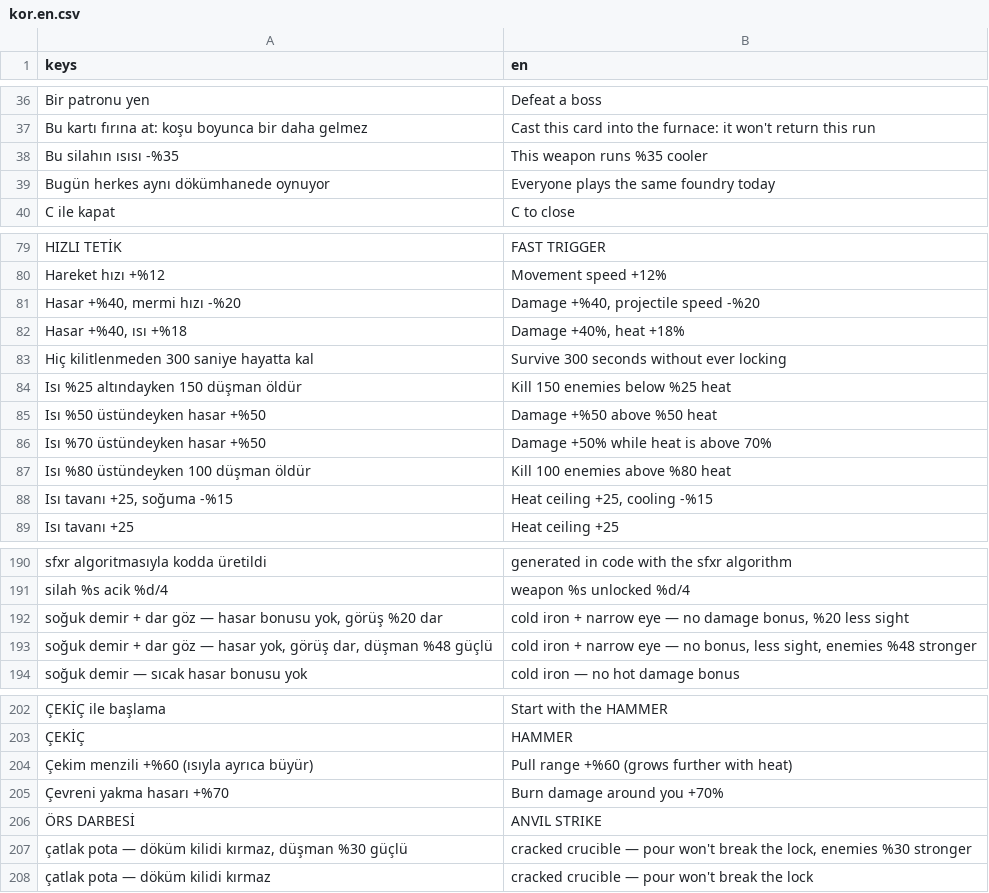
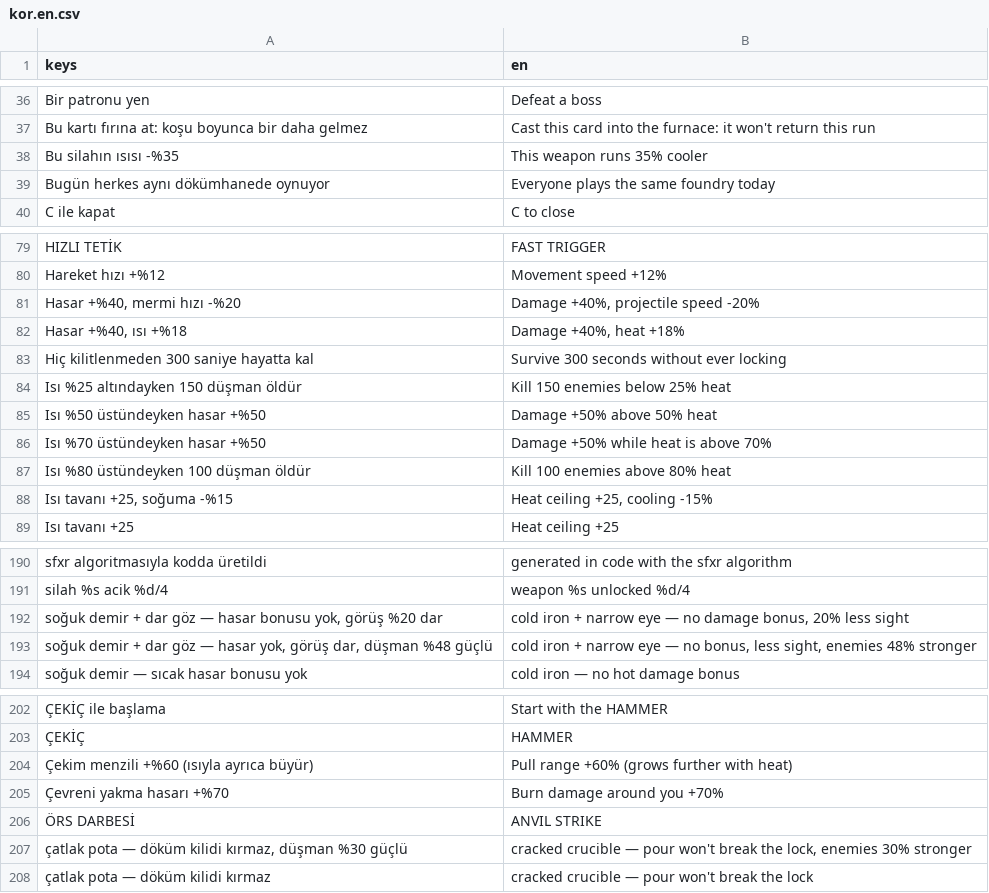
Before and after one commit to Furkiozknn/kor, a CSV file: assets/dil/kor.en.csv, drawn as a sheet; only a part is shown, gaps mark what is left out; the diff covers the shown part only.

```diff
--- a/assets/dil/kor.en.csv
+++ b/assets/dil/kor.en.csv
@@ -37,3 +37,3 @@ keys,en
 "Bu kartı fırına at: koşu boyunca bir daha gelmez","Cast this card into the furnace: it won't return this run"
-"Bu silahın ısısı -%35","This weapon runs %35 cooler"
+"Bu silahın ısısı -%35","This weapon runs 35% cooler"
 "Bugün herkes aynı dökümhanede oynuyor","Everyone plays the same foundry today"
@@ -80,10 +80,10 @@ keys,en
 "Hareket hızı +%12","Movement speed +12%"
-"Hasar +%40, mermi hızı -%20","Damage +%40, projectile speed -%20"
+"Hasar +%40, mermi hızı -%20","Damage +40%, projectile speed -20%"
 "Hasar +%40, ısı +%18","Damage +40%, heat +18%"
 "Hiç kilitlenmeden 300 saniye hayatta kal","Survive 300 seconds without ever locking"
-"Isı %25 altındayken 150 düşman öldür","Kill 150 enemies below %25 heat"
-"Isı %50 üstündeyken hasar +%50","Damage +%50 above %50 heat"
+"Isı %25 altındayken 150 düşman öldür","Kill 150 enemies below 25% heat"
+"Isı %50 üstündeyken hasar +%50","Damage +50% above 50% heat"
 "Isı %70 üstündeyken hasar +%50","Damage +50% while heat is above 70%"
-"Isı %80 üstündeyken 100 düşman öldür","Kill 100 enemies above %80 heat"
-"Isı tavanı +25, soğuma -%15","Heat ceiling +25, cooling -%15"
+"Isı %80 üstündeyken 100 düşman öldür","Kill 100 enemies above 80% heat"
+"Isı tavanı +25, soğuma -%15","Heat ceiling +25, cooling -15%"
 "Isı tavanı +25","Heat ceiling +25"
@@ -191,4 +191,4 @@ keys,en
 "silah %s    acik %d/4","weapon %s    unlocked %d/4"
-"soğuk demir + dar göz — hasar bonusu yok, görüş %20 dar","cold iron + narrow eye — no damage bonus, %20 less sight"
-"soğuk demir + dar göz — hasar yok, görüş dar, düşman %48 güçlü","cold iron + narrow eye — no bonus, less sight, enemies %48 stronger"
+"soğuk demir + dar göz — hasar bonusu yok, görüş %20 dar","cold iron + narrow eye — no damage bonus, 20% less sight"
+"soğuk demir + dar göz — hasar yok, görüş dar, düşman %48 güçlü","cold iron + narrow eye — no bonus, less sight, enemies 48% stronger"
 "soğuk demir — sıcak hasar bonusu yok","cold iron — no hot damage bonus"
@@ -203,6 +203,6 @@ keys,en
 "ÇEKİÇ","HAMMER"
-"Çekim menzili +%60 (ısıyla ayrıca büyür)","Pull range +%60 (grows further with heat)"
+"Çekim menzili +%60 (ısıyla ayrıca büyür)","Pull range +60% (grows further with heat)"
 "Çevreni yakma hasarı +%70","Burn damage around you +70%"
 "ÖRS DARBESİ","ANVIL STRIKE"
-"çatlak pota — döküm kilidi kırmaz, düşman %30 güçlü","cracked crucible — pour won't break the lock, enemies %30 stronger"
+"çatlak pota — döküm kilidi kırmaz, düşman %30 güçlü","cracked crucible — pour won't break the lock, enemies 30% stronger"
 "çatlak pota — döküm kilidi kırmaz","cracked crucible — pour won't break the lock"
```
Also changed, not shown: 4 edited cells elsewhere in this file, 4 other files.
